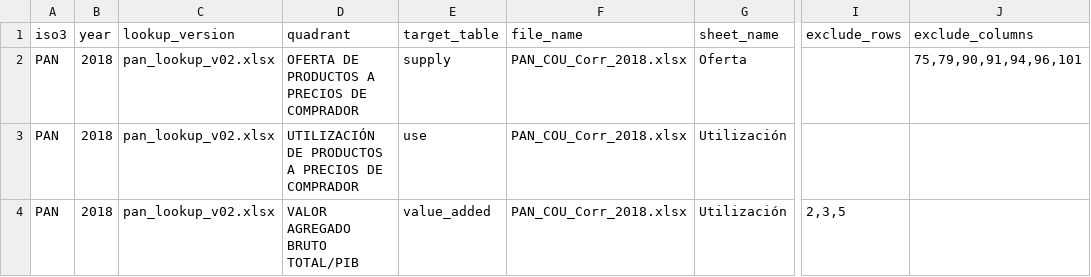
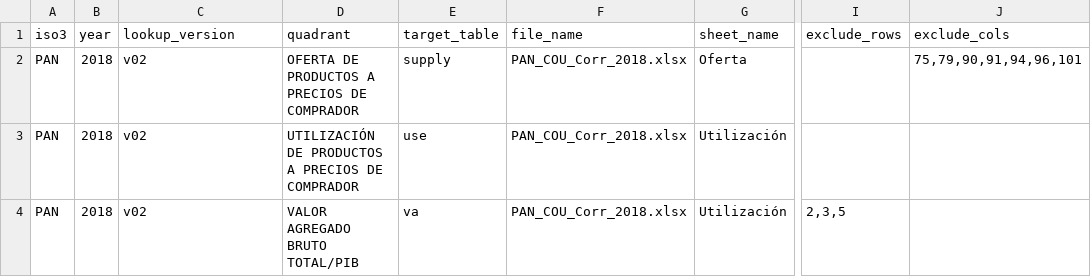
Before and after one commit to renatovargas/bioeconlac, a CSV file: manifests/manifest_pan.csv, drawn as a sheet; only a part is shown, gaps mark what is left out; the diff names each change by its address in the sheet, - before the commit and + after, or states it on an @@ line.

```diff
--- a/manifests/manifest_pan.csv
+++ b/manifests/manifest_pan.csv
-J1: exclude_columns
+J1: exclude_cols
-C2:C4 (lookup_version): pan_lookup_v02.xlsx
+C2:C4 (lookup_version): v02
-E4 (target_table): value_added
+E4 (target_table): va
```
Also changed, not shown: 9 other files.
